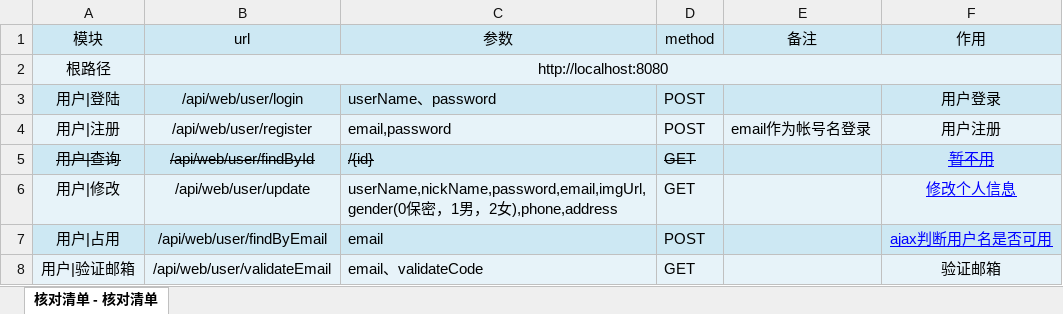
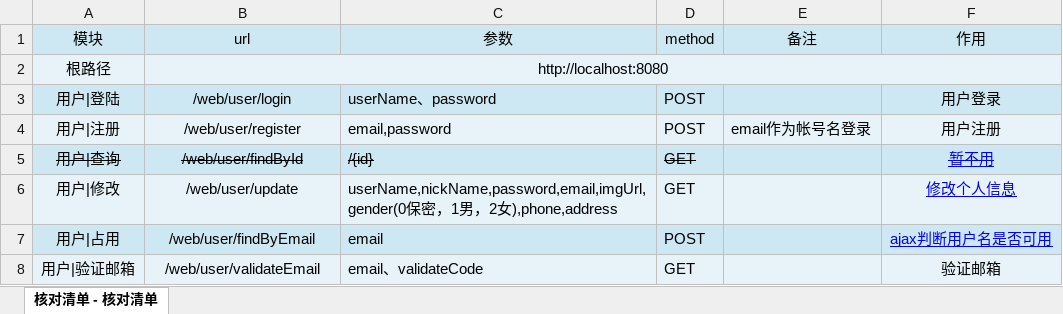
Before and after one commit to houko/SpringBootUnity, an Excel workbook: 项目文档/前台接口/用户相关接口.xlsx, sheet 核对清单 - 核对清单, drawn as a sheet; values as stored, in another font and other column widths than the file's, no borders; the diff names each change by its address in the sheet, - before the commit and + after, or states it on an @@ line.

```diff
--- a/项目文档/前台接口/用户相关接口.xlsx (sheet 核对清单 - 核对清单)
+++ b/项目文档/前台接口/用户相关接口.xlsx (sheet 核对清单 - 核对清单)
-B3 (url): /api/web/user/login
+B3 (url): /web/user/login
-B4 (url): /api/web/user/register
+B4 (url): /web/user/register
-B5 (url): /api/web/user/findById
+B5 (url): /web/user/findById
-B6 (url): /api/web/user/update
+B6 (url): /web/user/update
-B7 (url): /api/web/user/findByEmail
+B7 (url): /web/user/findByEmail
-B8 (url): /api/web/user/validateEmail
+B8 (url): /web/user/validateEmail
```
Also changed, not shown: 项目文档/前台接口/博客接口文档.xlsx, 项目文档/后台接口/博客接口文档.xlsx, 2 other files.
